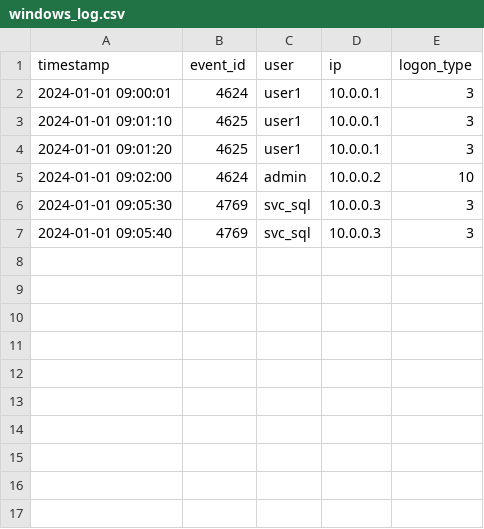
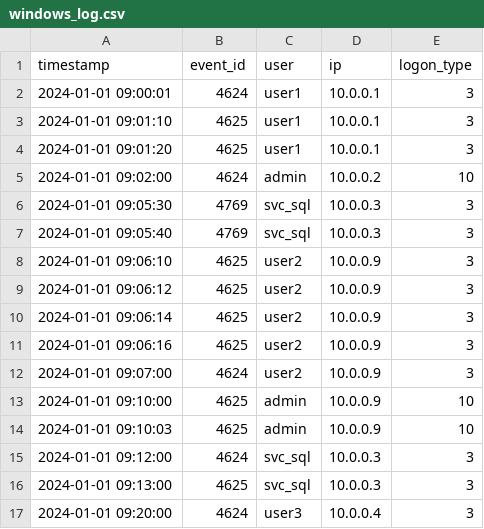
Before and after one commit to sasaki-244/monitoring, a CSV file: 1_monitoring/windows_log.csv, drawn as a sheet; the diff names each change by its address in the sheet, - before the commit and + after, or states it on an @@ line.

Commit message:
log analysis for failed logon bursts

```diff
--- a/1_monitoring/windows_log.csv
+++ b/1_monitoring/windows_log.csv
+row 8: 2024-01-01 09:06:10 | 4625 | user2 | 10.0.0.9 | 3
+row 9: 2024-01-01 09:06:12 | 4625 | user2 | 10.0.0.9 | 3
+row 10: 2024-01-01 09:06:14 | 4625 | user2 | 10.0.0.9 | 3
+row 11: 2024-01-01 09:06:16 | 4625 | user2 | 10.0.0.9 | 3
+row 12: 2024-01-01 09:07:00 | 4624 | user2 | 10.0.0.9 | 3
+row 13: 2024-01-01 09:10:00 | 4625 | admin | 10.0.0.9 | 10
+row 14: 2024-01-01 09:10:03 | 4625 | admin | 10.0.0.9 | 10
+row 15: 2024-01-01 09:12:00 | 4624 | svc_sql | 10.0.0.3 | 3
+row 16: 2024-01-01 09:13:00 | 4625 | svc_sql | 10.0.0.3 | 3
+row 17: 2024-01-01 09:20:00 | 4624 | user3 | 10.0.0.4 | 3
```
Also changed, not shown: 2 other files.
